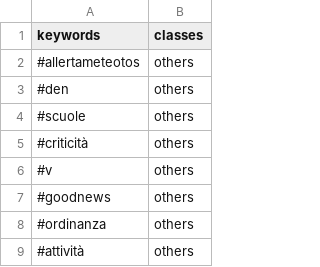
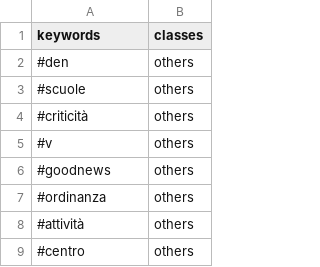
Before and after one commit to valenitna/twchannels_notations, a CSV file: allertameteoTOS/allertameteoTOS_hash_others.csv, drawn as a sheet; only a part is shown; the shorter side is filled out with more unchanged rows; the diff names each change by its address in the sheet, - before the commit and + after, or states it on an @@ line.

Commit message:
Update allertameteoTOS_hash_others.csv

```diff
--- a/allertameteoTOS/allertameteoTOS_hash_others.csv
+++ b/allertameteoTOS/allertameteoTOS_hash_others.csv
-row 2: #allertameteotos | others
```
